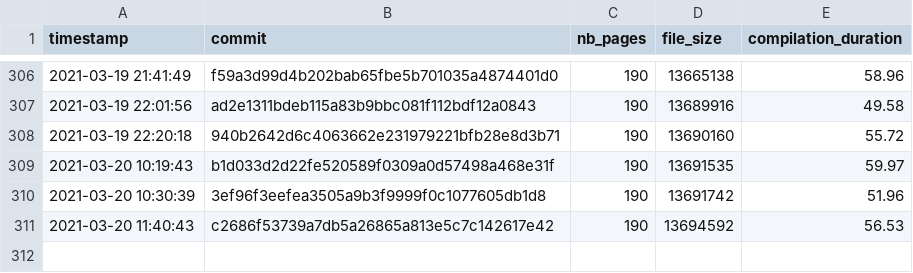
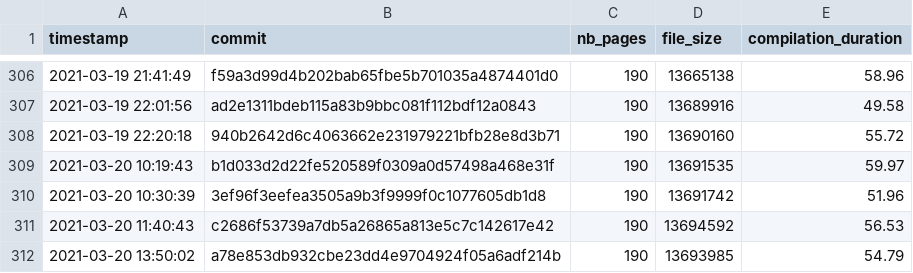
Before and after one commit to Ezibenroc/thesis, a CSV file: build/thesis_data.csv, drawn as a sheet; only a part is shown, gaps mark what is left out.

Commit message:
New compilation

```diff
--- a/build/thesis_data.csv
+++ b/build/thesis_data.csv
@@ -311 +311,2 @@ timestamp,commit,nb_pages,file_size,compilation_duration
 2021-03-20 11:40:43,c2686f53739a7db5a26865a813e5c7c142617e42,190,13694592,56.53
+2021-03-20 13:50:02,a78e853db932cbe23dd4e9704924f05a6adf214b,190,13693985,54.79
```
Also changed, not shown: 2 other files.
